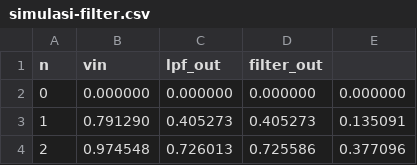
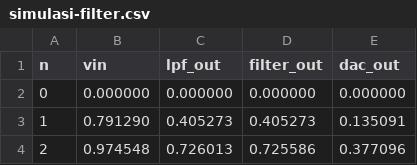
Before and after one commit to waskita/embedded, a CSV file: simulasi-filter-digital/simulasi-filter/simulasi-filter.csv, drawn as a sheet; only a part is shown.

Commit message:
simulasi filter digital di Arduino
simulasi filter digital di Arduino

```diff
--- a/simulasi-filter-digital/simulasi-filter/simulasi-filter.csv
+++ b/simulasi-filter-digital/simulasi-filter/simulasi-filter.csv
@@ -1,2 +1,2 @@
-n,vin,lpf_out,filter_out
+n,vin,lpf_out,filter_out,dac_out
 0,0.000000,0.000000,0.000000,0.000000
```
Also changed, not shown: 14 other files.
